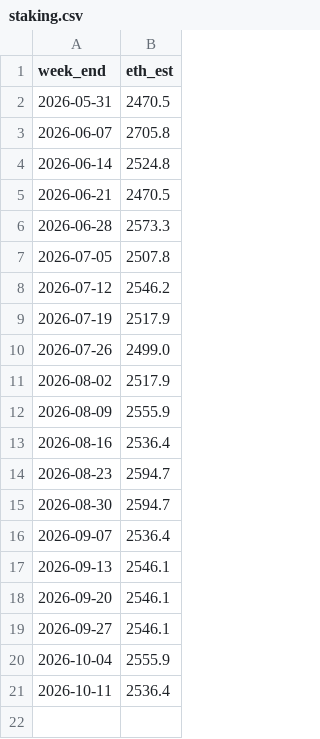
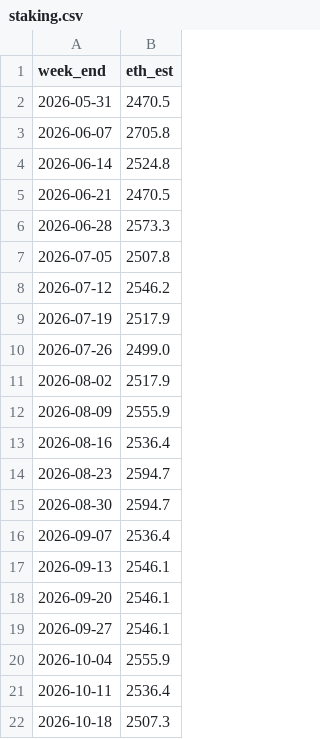
Before and after one commit to RahilBhavan/dat-accretion, a CSV file: data/staking.csv, drawn as a sheet.

```diff
--- a/data/staking.csv
+++ b/data/staking.csv
@@ -21 +21,2 @@ week_end,eth_est
 2026-10-11,2536.4
+2026-10-18,2507.3
```
Also changed, not shown: data/prices.csv, 13 other files.
